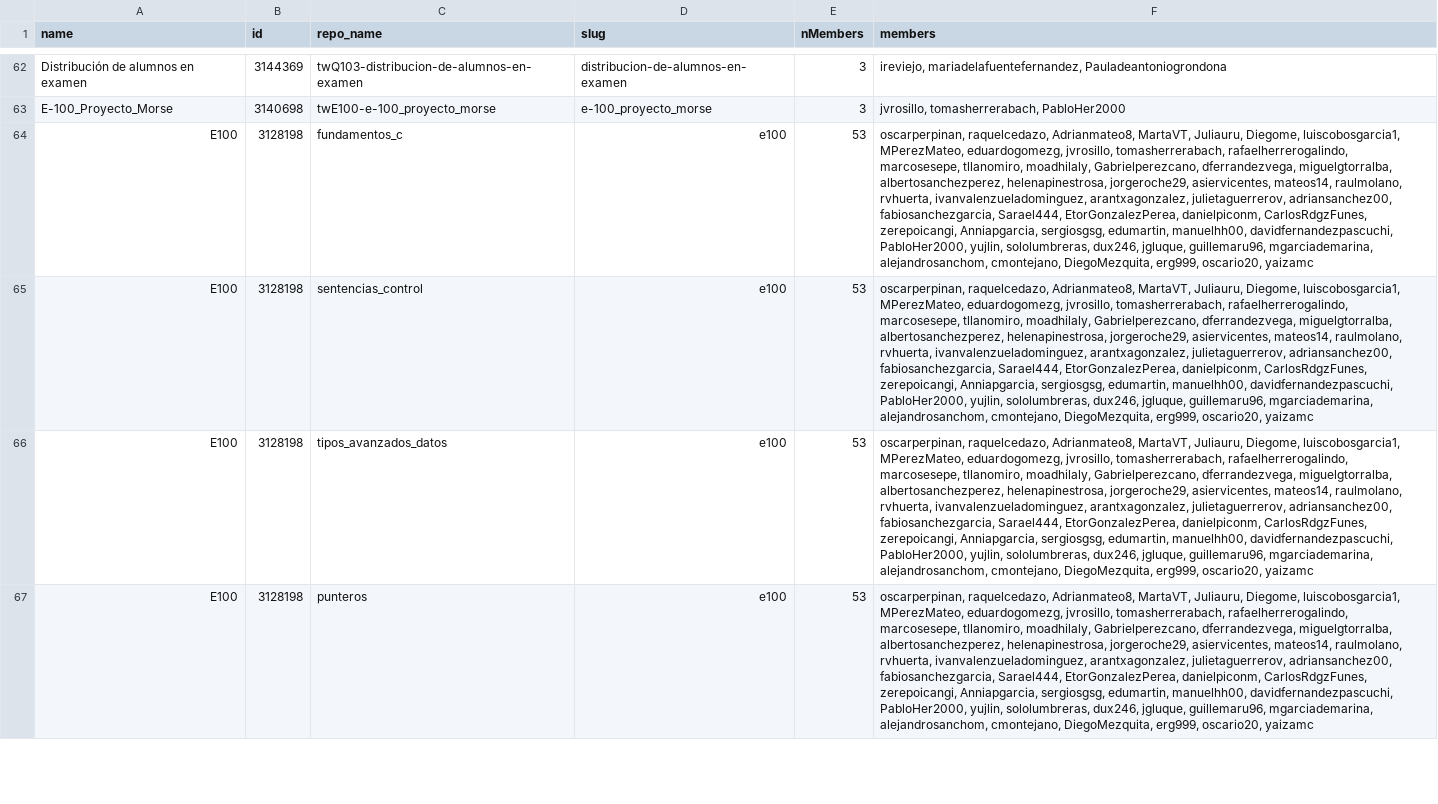
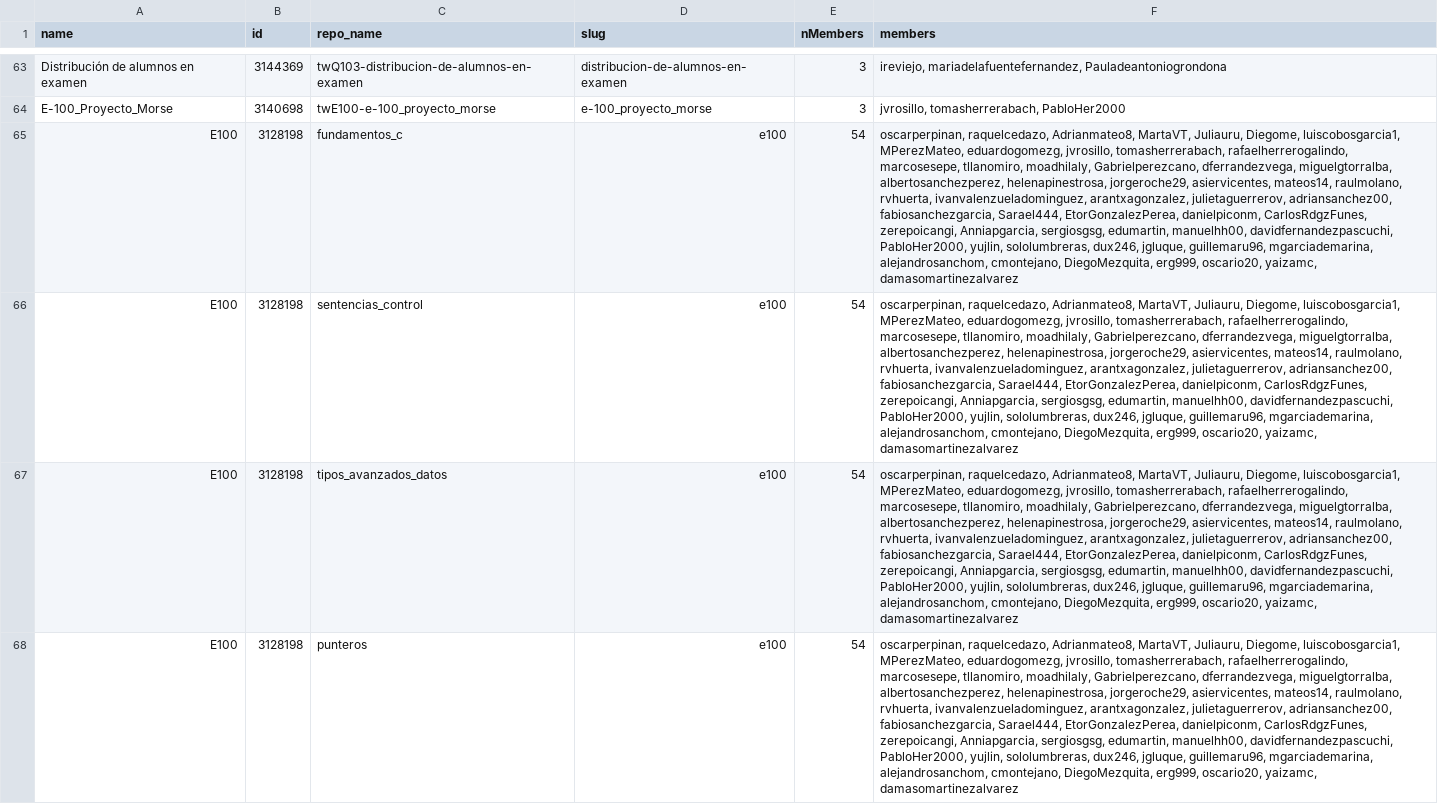
Before and after one commit to aigora/api, a CSV file: csv/teamsByRepo.csv, drawn as a sheet; only a part is shown, gaps mark what is left out; addresses are those after the commit; the diff covers the shown part only; the diff names each change by its address in the sheet, - before the commit and + after, or states it on an @@ line.

```diff
--- a/csv/teamsByRepo.csv
+++ b/csv/teamsByRepo.csv
-E65:E68 (nMembers): 53
+E65:E68 (nMembers): 54
-F65:F68 (members): …erg999, oscario20, yaizamc
+F65:F68 (members): …erg999, oscario20, yaizamc, damasomartinezalvarez
```
Also changed, not shown: 2 added rows, 1 removed row and 38 edited cells elsewhere in this file, csv/commits_twA109-jaime-pablo-sara.csv, csv/commits_twA109-miriam-pablo-susana.csv, 24 other files.
